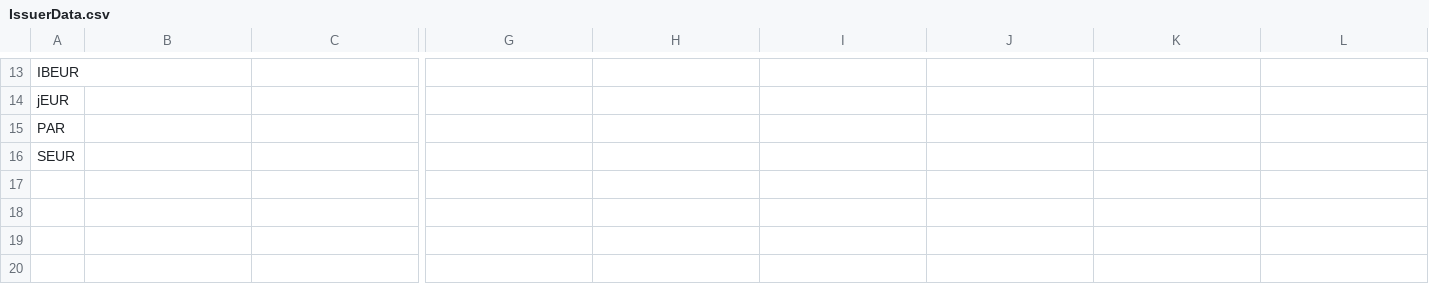
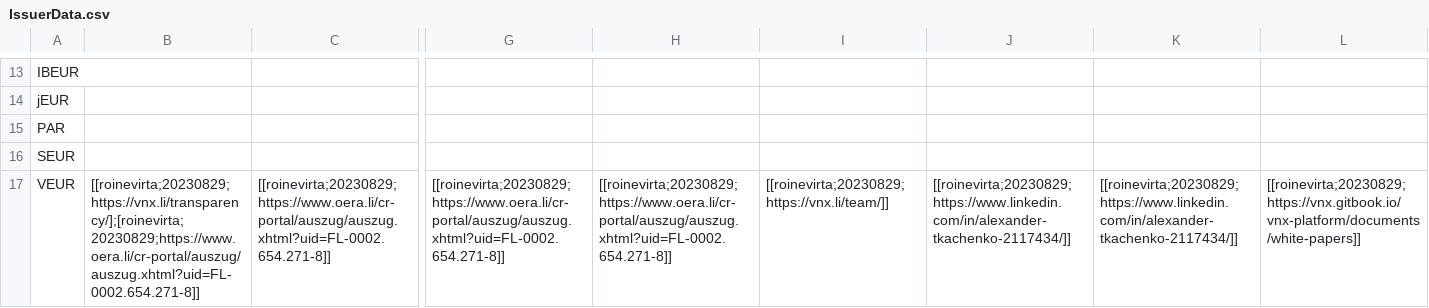
Before and after one commit to roinevirta/euro-stablecoin-research, a CSV file: metadata/IssuerData.csv, drawn as a sheet; only a part is shown, gaps mark what is left out; rows hold the shown columns only; the diff names each change by its address in the sheet, - before the commit and + after, or states it on an @@ line.

```diff
--- a/metadata/IssuerData.csv
+++ b/metadata/IssuerData.csv
+row 17: VEUR | [[roinevirta;20230829;https://vnx.li/transparency/];[roinevirta;20230829;https://www.oera.li/cr-portal/auszug/auszug.xhtml?uid=FL-0002.654.271-8]] | [[roinevirta;20230829;https://www.oera.li/cr-portal/auszug/auszug.xhtml?uid=FL-0002.654.271-8]] | [[roinevirta;20230829;https://www.oera.li/cr-portal/auszug/auszug.xhtml?uid=FL-0002.654.271-8]] | [[roinevirta;20230829;https://www.oera.li/cr-portal/auszug/auszug.xhtml?uid=FL-0002.654.271-8]] | [[roinevirta;20230829;https://vnx.li/team/]] | [[roinevirta;20230829;https://www.linkedin.com/in/alexander-tkachenko-2117434/]] | [[roinevirta;20230829;https://www.linkedin.com/in/alexander-tkachenko-2117434/]] | [[roinevirta;20230829;https://vnx.gitbook.io/vnx-platform/documents/white-papers]]
```
Also changed, not shown: TechnicalTokenInformation.csv, metadata/ReserveData.csv, 10 other files.
